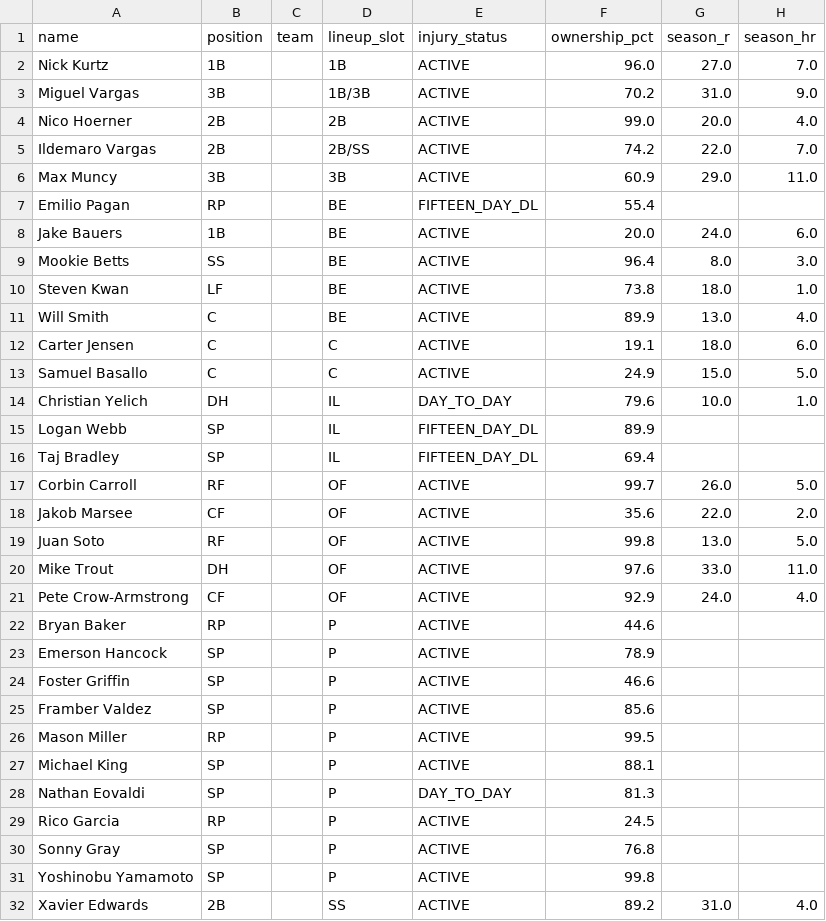
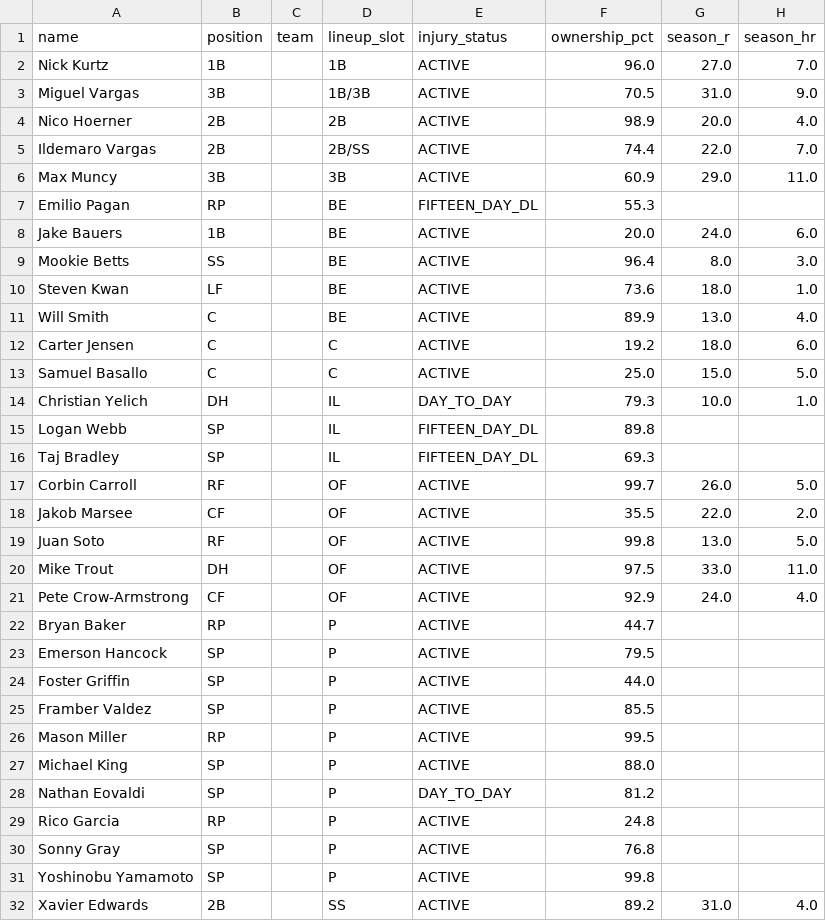
Before and after one commit to nickguarriello/pitch-slap, a CSV file: docs/data/roster.csv, drawn as a sheet; only a part is shown; the diff covers the shown part only; the diff names each change by its address in the sheet, - before the commit and + after, or states it on an @@ line.

```diff
--- a/docs/data/roster.csv
+++ b/docs/data/roster.csv
-F3 (ownership_pct): 70.2
+F3 (ownership_pct): 70.5
-F4 (ownership_pct): 99.0
+F4 (ownership_pct): 98.9
-F5 (ownership_pct): 74.2
+F5 (ownership_pct): 74.4
-F7 (ownership_pct): 55.4
+F7 (ownership_pct): 55.3
-F10 (ownership_pct): 73.8
+F10 (ownership_pct): 73.6
-F12 (ownership_pct): 19.1
+F12 (ownership_pct): 19.2
-F13 (ownership_pct): 24.9
+F13 (ownership_pct): 25.0
-F14 (ownership_pct): 79.6
+F14 (ownership_pct): 79.3
-F15 (ownership_pct): 89.9
+F15 (ownership_pct): 89.8
-F16 (ownership_pct): 69.4
+F16 (ownership_pct): 69.3
-F18 (ownership_pct): 35.6
+F18 (ownership_pct): 35.5
-F20 (ownership_pct): 97.6
+F20 (ownership_pct): 97.5
-F22 (ownership_pct): 44.6
+F22 (ownership_pct): 44.7
-F23 (ownership_pct): 78.9
+F23 (ownership_pct): 79.5
-F24 (ownership_pct): 46.6
+F24 (ownership_pct): 44.0
-F25 (ownership_pct): 85.6
+F25 (ownership_pct): 85.5
-F27 (ownership_pct): 88.1
+F27 (ownership_pct): 88.0
-F28 (ownership_pct): 81.3
+F28 (ownership_pct): 81.2
-F29 (ownership_pct): 24.5
+F29 (ownership_pct): 24.8
```
Also changed, not shown: 2 edited cells elsewhere in this file, 2 other files.
